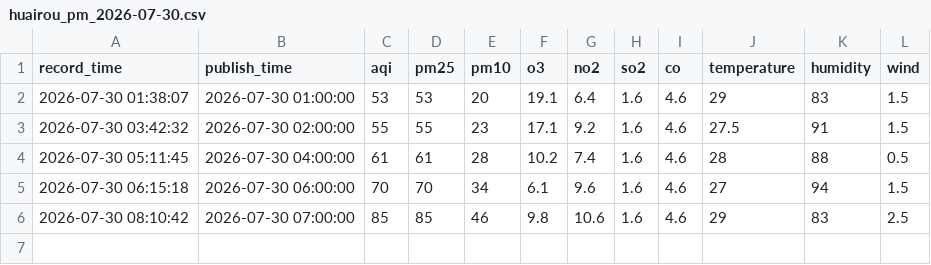
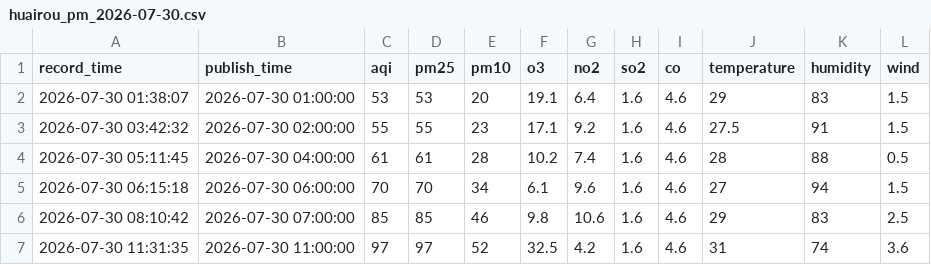
Before and after one commit to 5sncwcvt4h-star/huairouPM, a CSV file: data/2026-07/huairou_pm_2026-07-30.csv, drawn as a sheet; the diff names each change by its address in the sheet, - before the commit and + after, or states it on an @@ line.

```diff
--- a/data/2026-07/huairou_pm_2026-07-30.csv
+++ b/data/2026-07/huairou_pm_2026-07-30.csv
+row 7: 2026-07-30 11:31:35 | 2026-07-30 11:00:00 | 97 | 97 | 52 | 32.5 | 4.2 | 1.6 | 4.6 | 31 | 74 | 3.6
```
